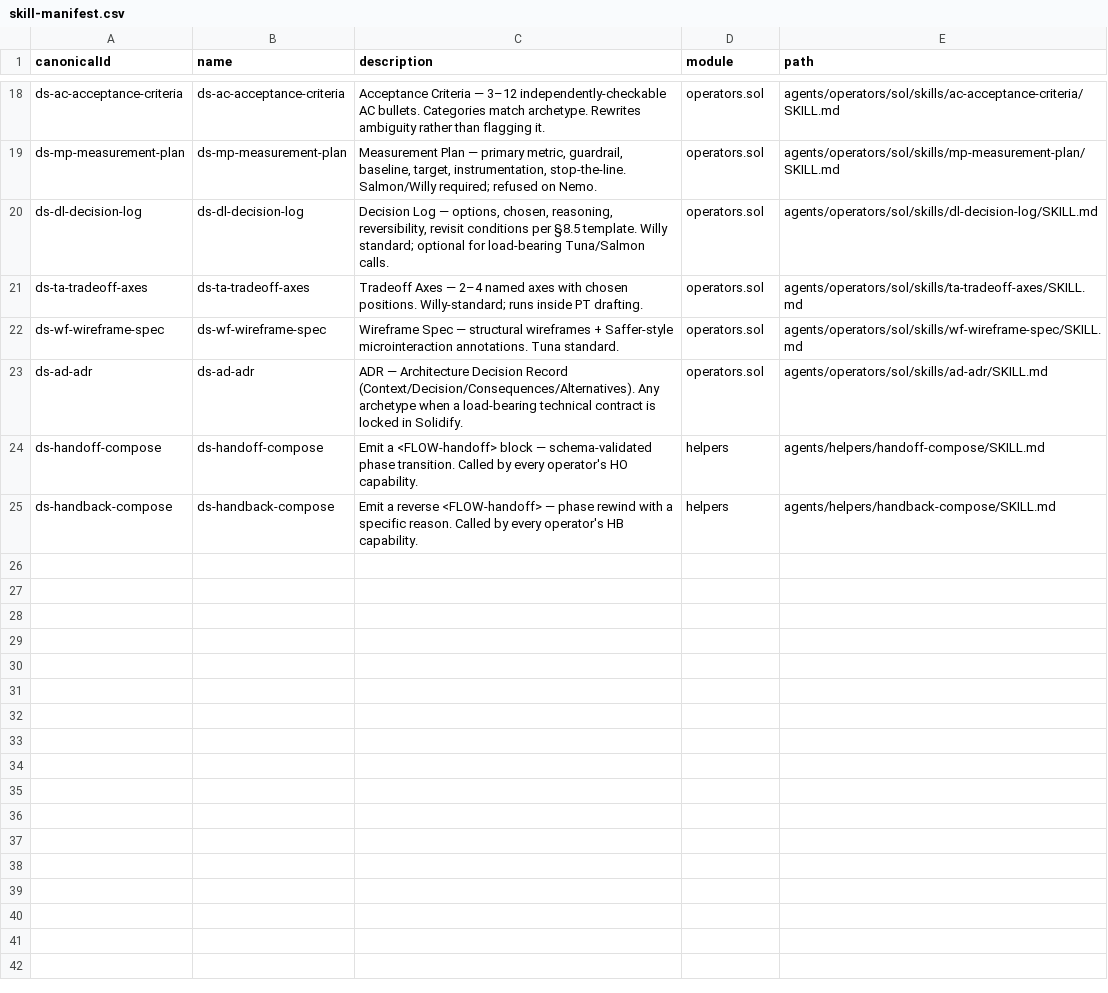
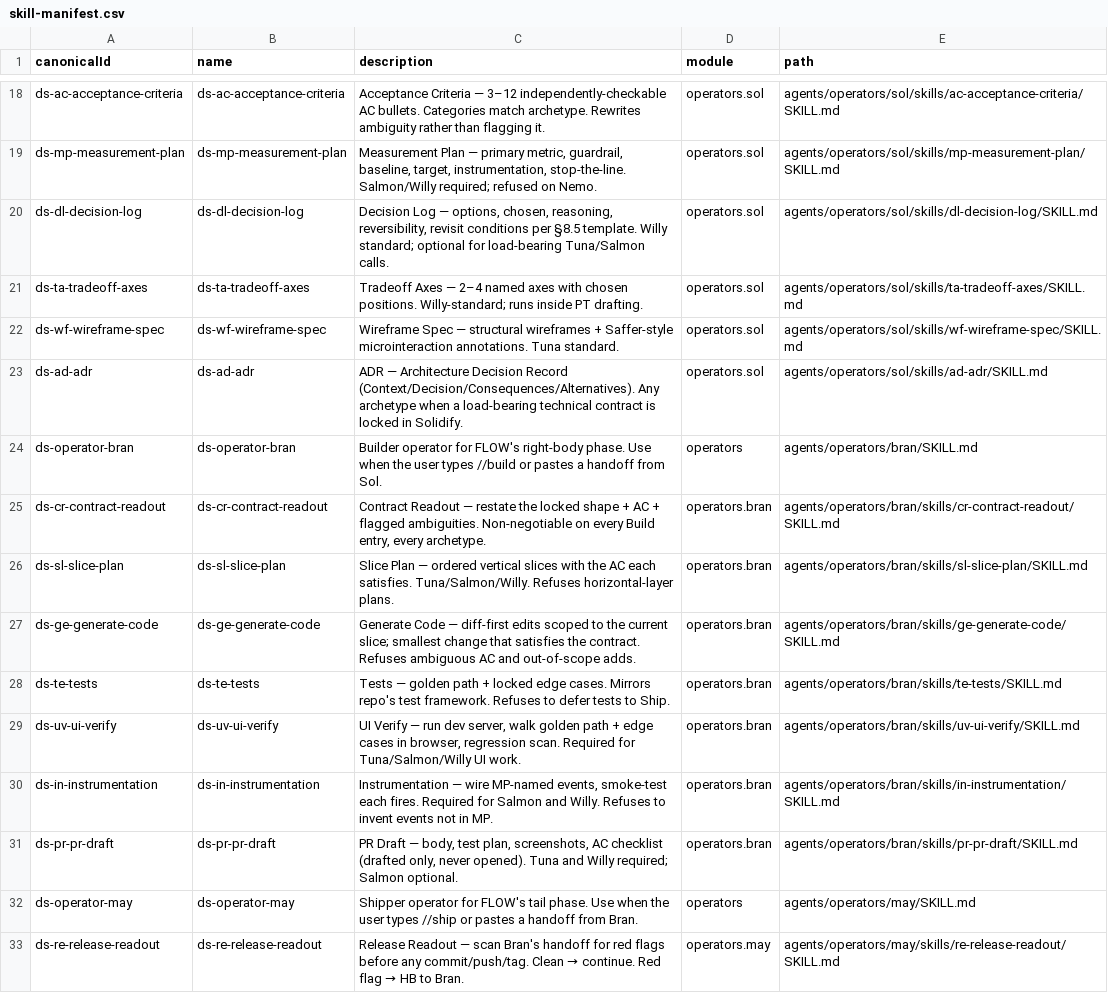
Before and after one commit to talsolomon/DubleSlash, a CSV file: agents/skill-manifest.csv, drawn as a sheet; only a part is shown, gaps mark what is left out; the shorter side is filled out with more unchanged rows; the diff covers the shown part only; the diff names each change by its address in the sheet, - before the commit and + after, or states it on an @@ line.

```diff
--- a/agents/skill-manifest.csv
+++ b/agents/skill-manifest.csv
+row 24: ds-operator-bran | ds-operator-bran | Builder operator for FLOW's right-body phase. Use when the user types //build or pastes a handoff from Sol. | operators | agents/operators/bran/SKILL.md
+row 25: ds-cr-contract-readout | ds-cr-contract-readout | Contract Readout — restate the locked shape + AC + flagged ambiguities. Non-negotiable on every Build entry, every archetype. | operators.bran | agents/operators/bran/skills/cr-contract-readout/SKILL.md
+row 26: ds-sl-slice-plan | ds-sl-slice-plan | Slice Plan — ordered vertical slices with the AC each satisfies. Tuna/Salmon/Willy. Refuses horizontal-layer plans. | operators.bran | agents/operators/bran/skills/sl-slice-plan/SKILL.md
+row 27: ds-ge-generate-code | ds-ge-generate-code | Generate Code — diff-first edits scoped to the current slice; smallest change that satisfies the contract. Refuses ambiguous AC and out-of-scope adds. | operators.bran | agents/operators/bran/skills/ge-generate-code/SKILL.md
+row 28: ds-te-tests | ds-te-tests | Tests — golden path + locked edge cases. Mirrors repo's test framework. Refuses to defer tests to Ship. | operators.bran | agents/operators/bran/skills/te-tests/SKILL.md
+row 29: ds-uv-ui-verify | ds-uv-ui-verify | UI Verify — run dev server, walk golden path + edge cases in browser, regression scan. Required for Tuna/Salmon/Willy UI work. | operators.bran | agents/operators/bran/skills/uv-ui-verify/SKILL.md
+row 30: ds-in-instrumentation | ds-in-instrumentation | Instrumentation — wire MP-named events, smoke-test each fires. Required for Salmon and Willy. Refuses to invent events not in MP. | operators.bran | agents/operators/bran/skills/in-instrumentation/SKILL.md
+row 31: ds-pr-pr-draft | ds-pr-pr-draft | PR Draft — body, test plan, screenshots, AC checklist (drafted only, never opened). Tuna and Willy required; Salmon optional. | operators.bran | agents/operators/bran/skills/pr-pr-draft/SKILL.md
+row 32: ds-operator-may | ds-operator-may | Shipper operator for FLOW's tail phase. Use when the user types //ship or pastes a handoff from Bran. | operators | agents/operators/may/SKILL.md
+row 33: ds-re-release-readout | ds-re-release-readout | Release Readout — scan Bran's handoff for red flags before any commit/push/tag. Clean → continue. Red flag → HB to Bran. | operators.may | agents/operators/may/skills/re-release-readout/SKILL.md
```
Also changed, not shown: 9 added rows elsewhere in this file, agents/agent-manifest.csv, 40 other files.
